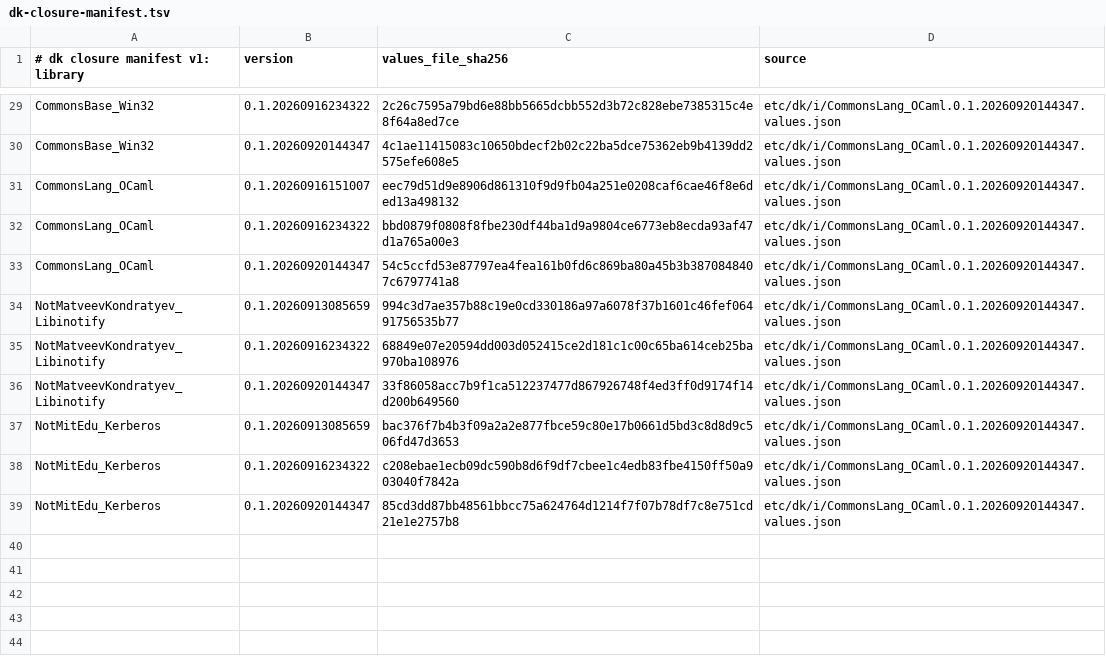
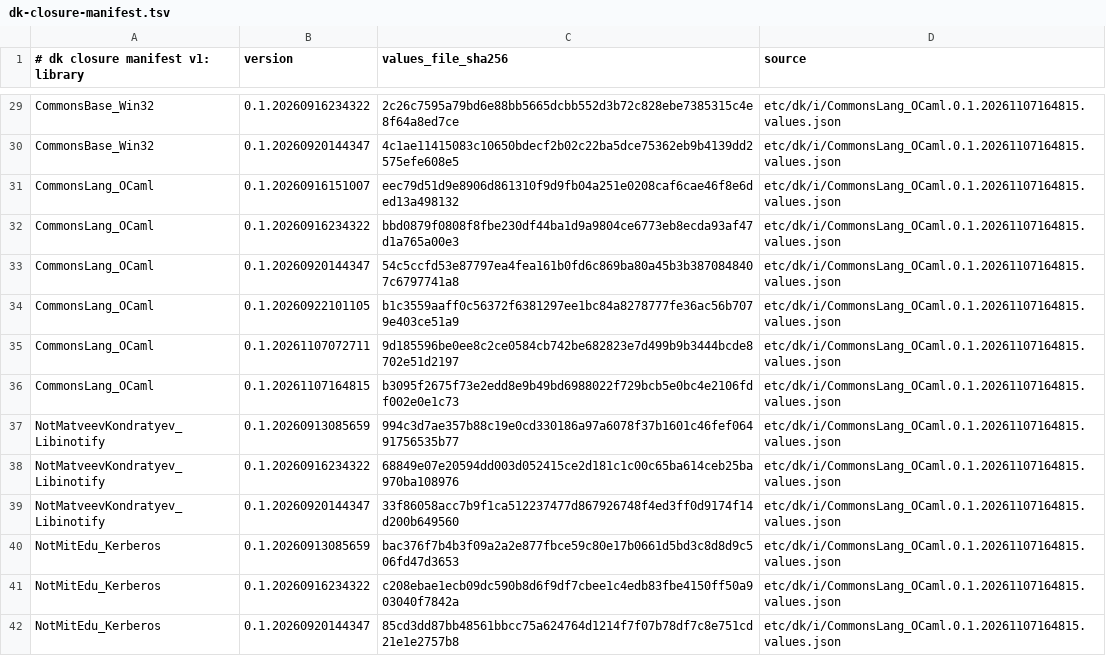
Before and after one commit to dkpkg/CommonsBase_Dk, a TSV file: etc/dk/i/dk-closure-manifest.tsv, drawn as a sheet; only a part is shown, gaps mark what is left out; addresses are those after the commit; the diff covers the shown part only; the diff names each change by its address in the sheet, - before the commit and + after, or states it on an @@ line.

Commit message:
Repin CommonsLang_OCaml to 0.1.20261107164815 and re-key the DkML toolchain
Adopt the CommonsLang_OCaml release that re-keys DkML to 4.14.3002 so its
macOS objects carry the macOS 15.0 deployment target, which dk0 and dk1
built here then inherit (today's released dk1 2.4.3.22 carries minos 26.0).

+ Re-resolve the CommonsLang_OCaml import to 0.1.20261107164815: dk.u
  version and checksums, the etc/dk/i manifest and dk-closure-manifest.tsv
+ Regenerate the Dk0, Dk1 and TestPkg closure drivers from the re-keyed
  locks: ocaml=CommonsLang_OCaml.DkML@4.14.3001 becomes @4.14.3002, the
  rulefn pin moves to Dk.OpamBuild.F_BuildLockedClosure@1.0.30 and the
  generator to Dk.OpamLock.GenerateDriver@1.1.23
+ Regenerate the Dk0 and Dk1 final forms via GenerateFinal@1.1.23, and move
  the refresh-check gate to Refresh@1.1.23
+ The released MlFrontSource 2.4.3 still emits the pre-re-key locks; the
  drivers' ocaml= decides the compiler, as in ac70e9b

```diff
--- a/etc/dk/i/dk-closure-manifest.tsv
+++ b/etc/dk/i/dk-closure-manifest.tsv
-D29:D33 (source): etc/dk/i/CommonsLang_OCaml.0.1.20260920144347.values.json
+D29:D33 (source): etc/dk/i/CommonsLang_OCaml.0.1.20261107164815.values.json
+row 34: CommonsLang_OCaml | 0.1.20260922101105 | b1c3559aaff0c56372f6381297ee1bc84a8278777fe36ac56b7079e403ce51a9 | etc/dk/i/CommonsLang_OCaml.0.1.20261107164815.values.json
+row 35: CommonsLang_OCaml | 0.1.20261107072711 | 9d185596be0ee8c2ce0584cb742be682823e7d499b9b3444bcde8702e51d2197 | etc/dk/i/CommonsLang_OCaml.0.1.20261107164815.values.json
+row 36: CommonsLang_OCaml | 0.1.20261107164815 | b3095f2675f73e2edd8e9b49bd6988022f729bcb5e0bc4e2106fdf002e0e1c73 | etc/dk/i/CommonsLang_OCaml.0.1.20261107164815.values.json
-D37:D42 (source): etc/dk/i/CommonsLang_OCaml.0.1.20260920144347.values.json
+D37:D42 (source): etc/dk/i/CommonsLang_OCaml.0.1.20261107164815.values.json
```
Also changed, not shown: 16 edited cells elsewhere in this file, 9 other files.
